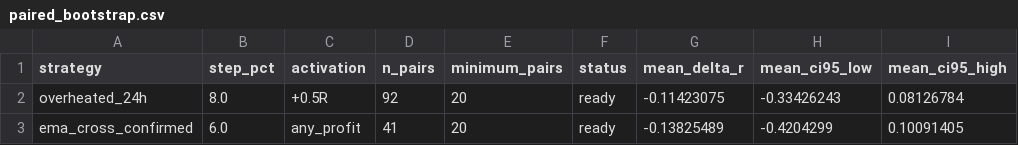
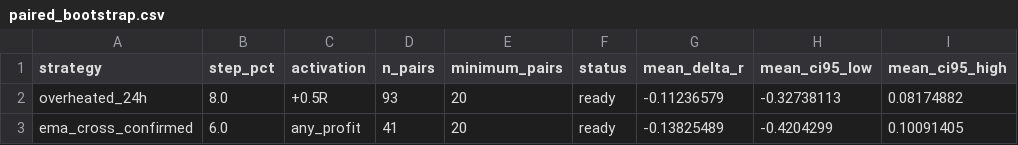
Before and after one commit to mamaligatudorjw-lang/Tv-bot, a CSV file: telegram-webhook-bot/outcome_trailing_shadow/paired_bootstrap.csv, drawn as a sheet; only a part is shown; the diff names each change by its address in the sheet, - before the commit and + after, or states it on an @@ line.

```diff
--- a/telegram-webhook-bot/outcome_trailing_shadow/paired_bootstrap.csv
+++ b/telegram-webhook-bot/outcome_trailing_shadow/paired_bootstrap.csv
-D2 (n_pairs): 92
+D2 (n_pairs): 93
-G2 (mean_delta_r): -0.11423075
+G2 (mean_delta_r): -0.11236579
-H2 (mean_ci95_low): -0.33426243
+H2 (mean_ci95_low): -0.32738113
-I2 (mean_ci95_high): 0.08126784
+I2 (mean_ci95_high): 0.08174882
```
Also changed, not shown: telegram-webhook-bot/outcome_trailing_shadow/forward_rows.csv, telegram-webhook-bot/outcome_trailing_shadow/forward_summary.csv, 10 other files.
